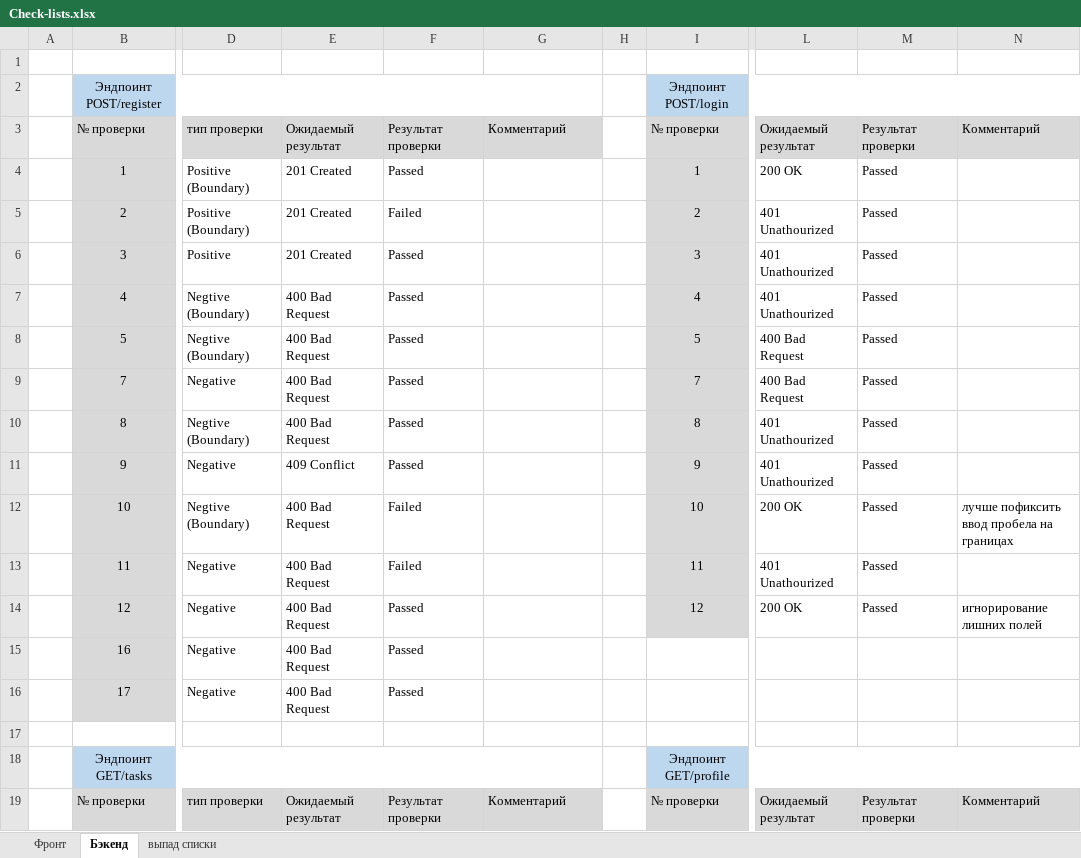
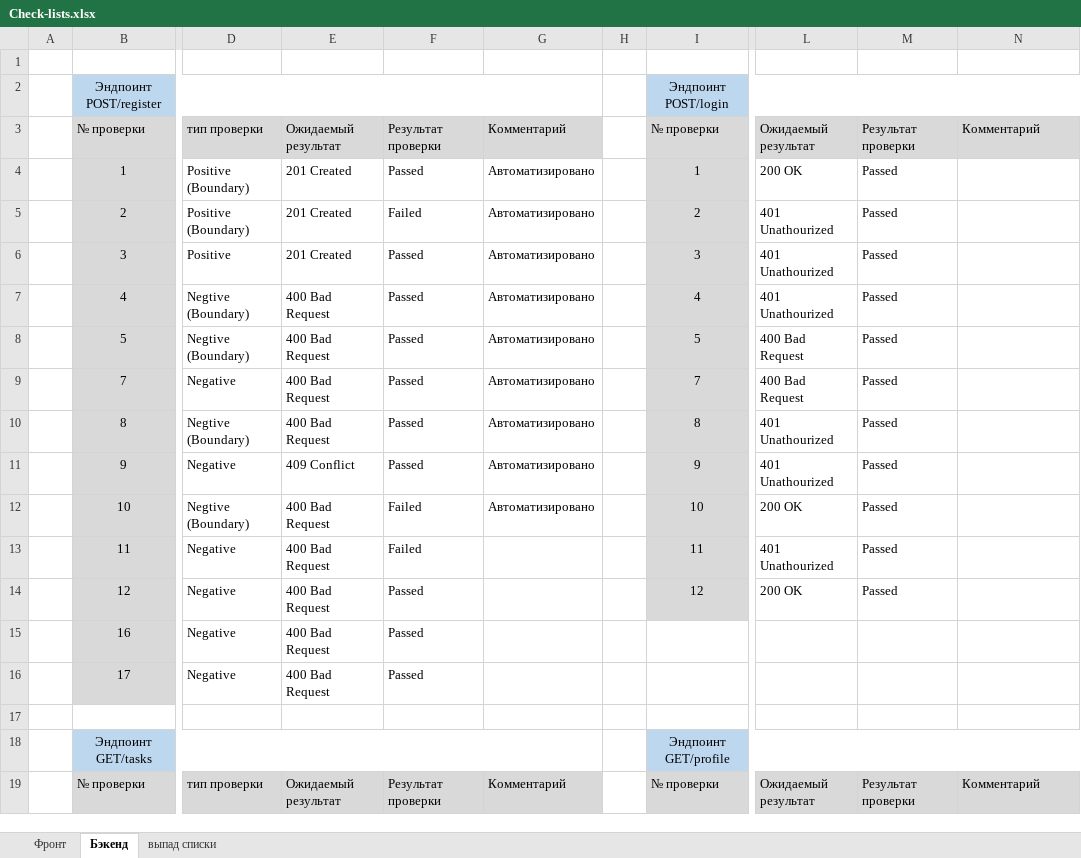
Before and after one commit to PyTIT/ToDo-QA, an Excel workbook: Check-lists.xlsx, sheet Бэкенд, drawn as a sheet; only a part is shown, gaps mark what is left out; values as stored, in another font and other column widths than the file's, no borders; the diff names each change by its address in the sheet, - before the commit and + after, or states it on an @@ line.

```diff
--- a/Check-lists.xlsx (sheet Бэкенд)
+++ b/Check-lists.xlsx (sheet Бэкенд)
-G4:G12: (empty)
+G4:G12: Автоматизировано
-N12: лучше пофиксить ввод пробела на границах
+N12: (empty)
-N14: игнорирование лишних полей
+N14: (empty)
```
Also changed, not shown: 1 other file.
